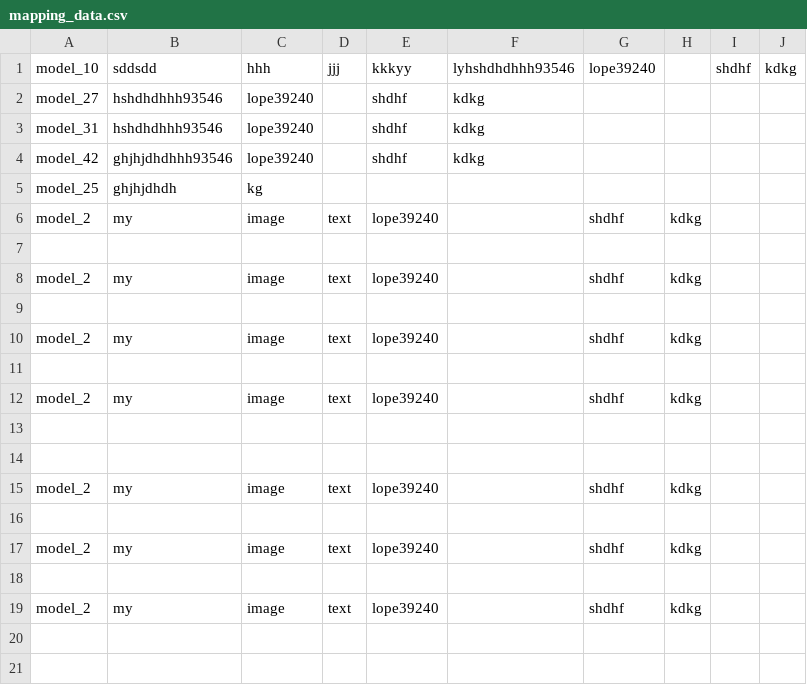
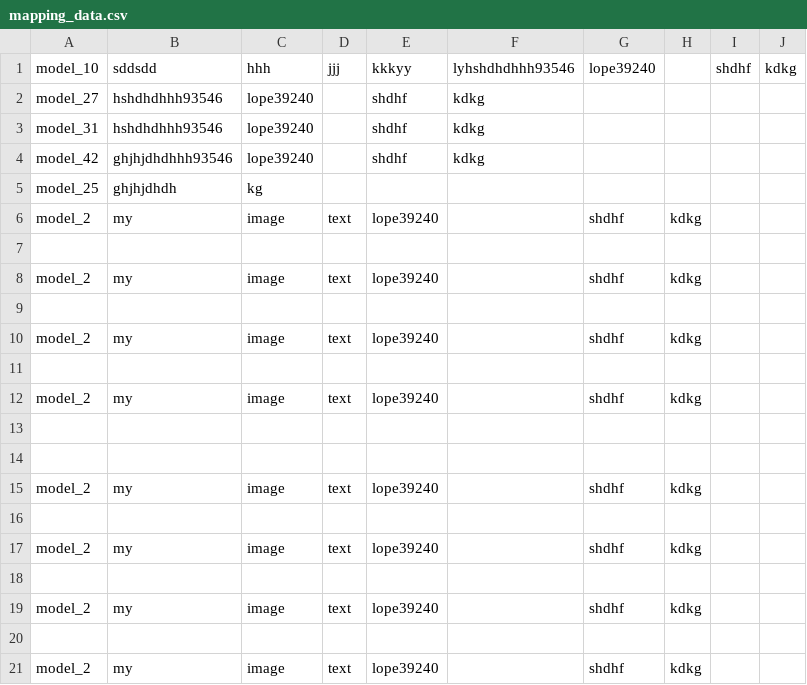
Before and after one commit to kunalgaurav18/three_js, a CSV file: mapping_data/mapping_data.csv, drawn as a sheet.

```diff
--- a/mapping_data/mapping_data.csv
+++ b/mapping_data/mapping_data.csv
@@ -19 +19,3 @@ model_2,my,image,text,lope39240,,shdhf,kdkg
 model_2,my,image,text,lope39240,,shdhf,kdkg
+
+model_2,my,image,text,lope39240,,shdhf,kdkg
```
Also changed, not shown: 1 other file.
